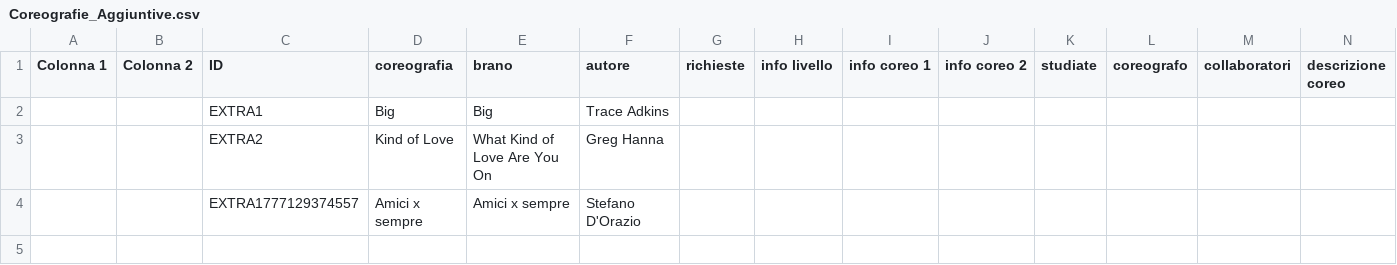
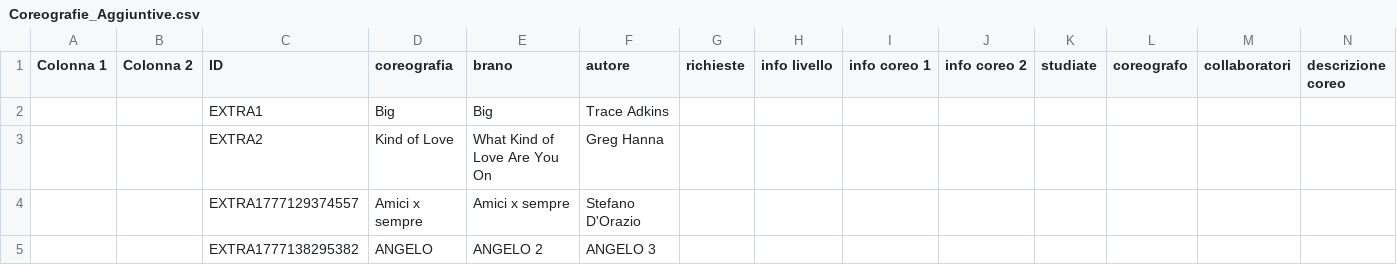
Before and after one commit to 2464200/VSC_Live_Server, a CSV file: Eventi/Coreografie_Aggiuntive.csv, drawn as a sheet; the diff names each change by its address in the sheet, - before the commit and + after, or states it on an @@ line.

```diff
--- a/Eventi/Coreografie_Aggiuntive.csv
+++ b/Eventi/Coreografie_Aggiuntive.csv
+row 5:  |  | EXTRA1777138295382 | ANGELO | ANGELO 2 | ANGELO 3
```
Also changed, not shown: 4 other files.
